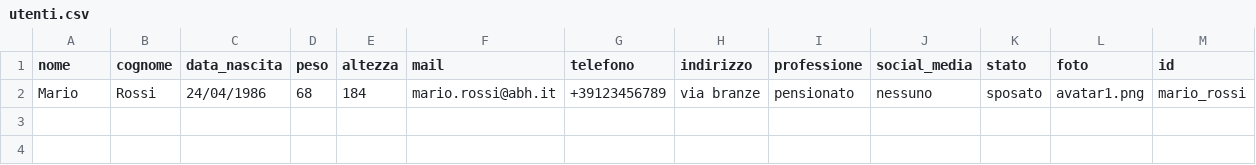
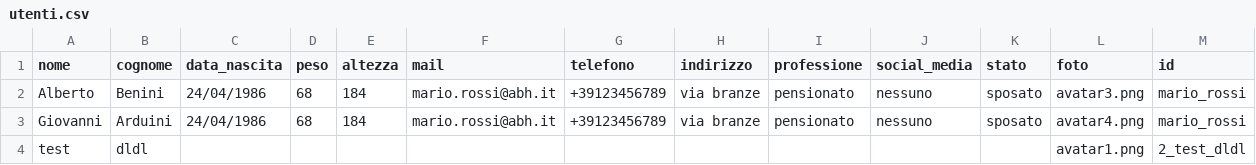
Before and after one commit to industrial-control-group-unibs/abh_gui_v3, a CSV file: utenti.csv, drawn as a sheet.

```diff
--- a/utenti.csv
+++ b/utenti.csv
@@ -1,2 +1,4 @@
 nome,cognome,data_nascita,peso,altezza,mail,telefono,indirizzo,professione,social_media,stato,foto,id
-Mario,Rossi,24/04/1986,68,184,mario.rossi@abh.it,+39123456789,"via branze",pensionato,nessuno,sposato,avatar1.png,mario_rossi
+Alberto,Benini,24/04/1986,68,184,mario.rossi@abh.it,+39123456789,"via branze",pensionato,nessuno,sposato,avatar3.png,mario_rossi
+Giovanni,Arduini,24/04/1986,68,184,mario.rossi@abh.it,+39123456789,"via branze",pensionato,nessuno,sposato,avatar4.png,mario_rossi
+test,dldl,,,,,,,,,,avatar1.png,2_test_dldl
```
Also changed, not shown: 40 other files.
